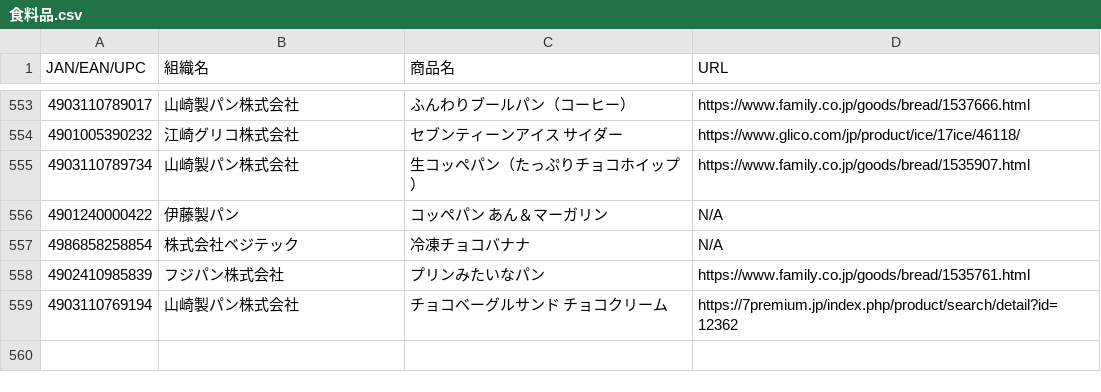
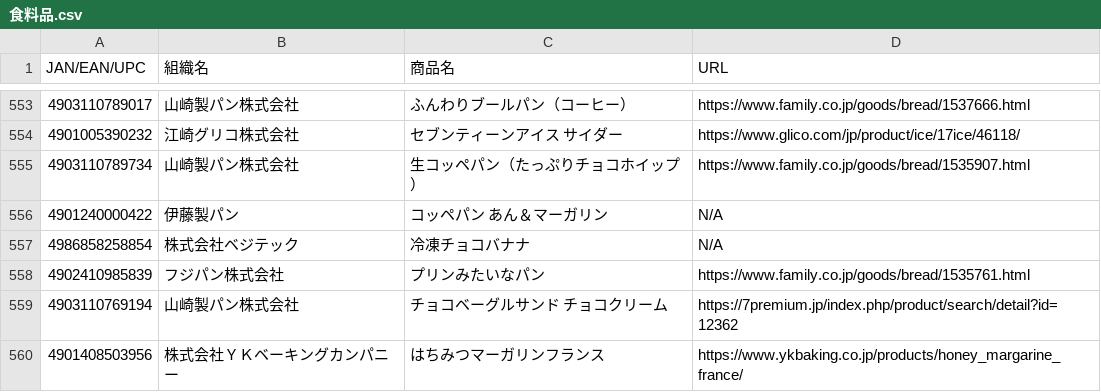
Before and after one commit to PC-CNT/mkn-09, a CSV file: 食料品.csv, drawn as a sheet; only a part is shown, gaps mark what is left out; the diff names each change by its address in the sheet, - before the commit and + after, or states it on an @@ line.

Commit message:
Update 食料品.csv

```diff
--- a/食料品.csv
+++ b/食料品.csv
+row 560: 4901408503956 | 株式会社ＹＫベーキングカンパニー | はちみつマーガリンフランス | https://www.ykbaking.co.jp/products/honey_margarine_france/
```
